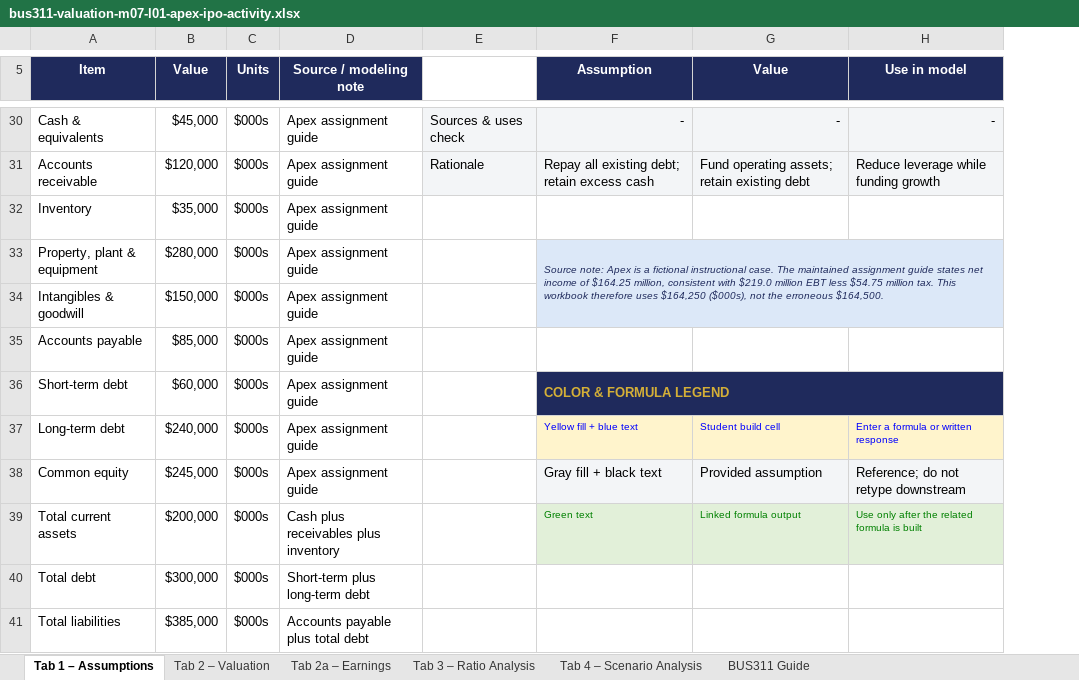
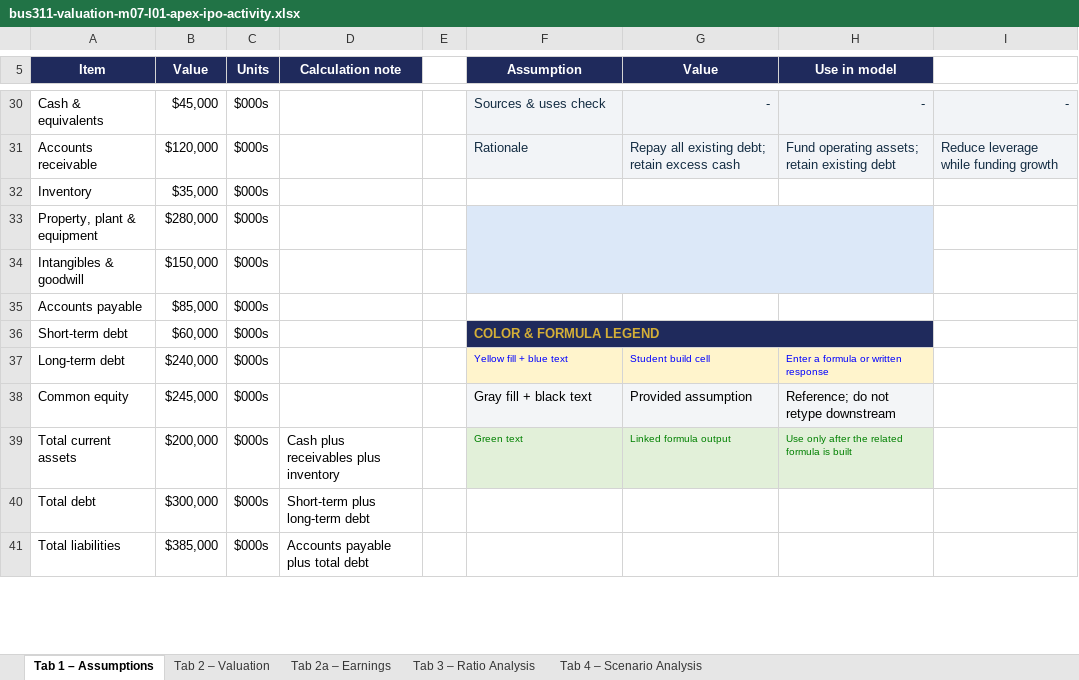
Before and after one commit to bevitts-design/BUS311-Corporate_Finance, an Excel workbook: 02-VALUATION/M07/bus311-valuation-m07-l01-apex-ipo-activity.xlsx, sheet Tab 1 – Assumptions, drawn as a sheet; only a part is shown, gaps mark what is left out; values as stored, in another font and other column widths than the file's, no borders; removed rows and columns are numbered as before the commit, all else as after; the diff covers the shown part only; the diff names each change by its address in the sheet, - before the commit and + after, or states it on an @@ line.

```diff
--- a/02-VALUATION/M07/bus311-valuation-m07-l01-apex-ipo-activity.xlsx (sheet Tab 1 – Assumptions)
+++ b/02-VALUATION/M07/bus311-valuation-m07-l01-apex-ipo-activity.xlsx (sheet Tab 1 – Assumptions)
-sheet tab: BUS311 Guide
-column E, rows 30-31: Sources & uses check | Rationale
+column E, empty
+column I, rows 30-31: - | Reduce leverage while funding growth
-D5: Source / modeling note
+D5: Calculation note
-D30:D38 (Calculation note): Apex assignment guide
+D30:D38 (Calculation note): (empty)
-F30:H31 text colour: black
+F30:H31 text colour: #142D43
-F30 (Assumption): -
+F30 (Assumption): Sources & uses check
-F31 (Assumption): Repay all existing debt; retain excess cash
+F31 (Assumption): Rationale
-G31 (Value): Fund operating assets; retain existing debt
+G31 (Value): Repay all existing debt; retain excess cash
-H31 (Use in model): Reduce leverage while funding growth
+H31 (Use in model): Fund operating assets; retain existing debt
-F33 (Assumption): Source note: Apex is a fictional instructional case. The maintained assignment guide states net income of $164.25 million, consistent with $219.0 million EBT less $54.75 million tax. This workbook therefore uses $164,250 ($000s), not the erroneous $164,500.
+F33 (Assumption): (empty)
```
Also changed, not shown: 1 added row, 1 removed row, 26 edited cells, cell formats and merged cells elsewhere in this sheet, sheet Tab 2 – Valuation, 02-VALUATION/M07/bus311-valuation-m07-l01-starter.xlsx, 1 other file.
